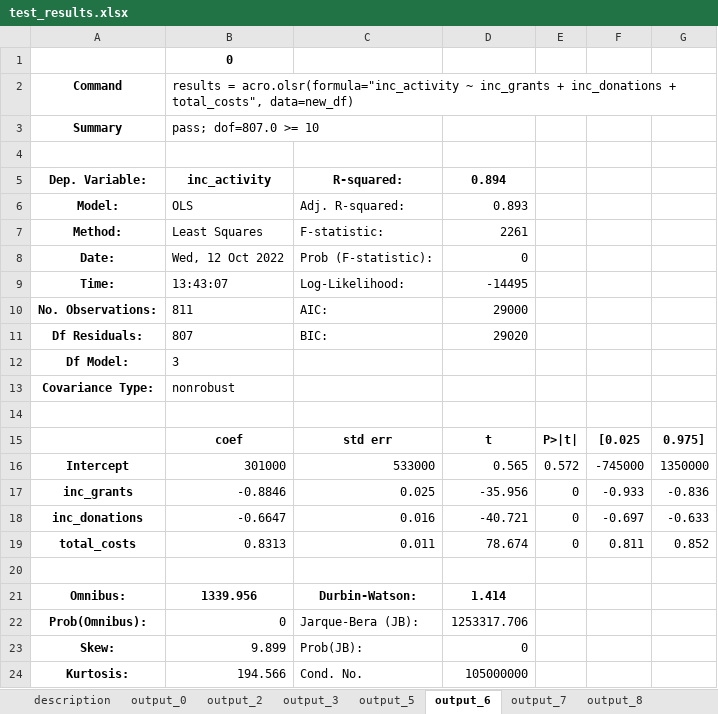
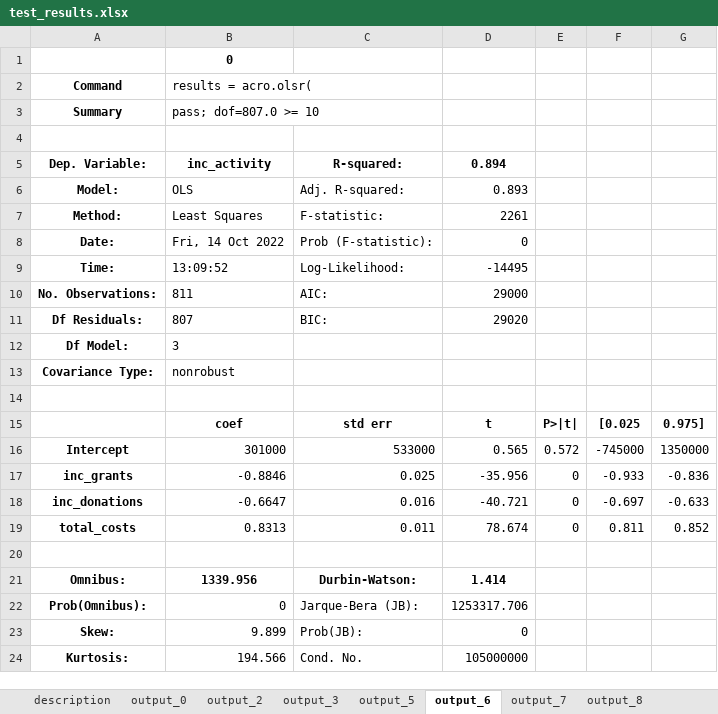
Before and after one commit to AI-SDC/ACRO, an Excel workbook: notebooks/test_results.xlsx, sheet output_6, drawn as a sheet; values as stored, in another font and other column widths than the file's, no borders; the diff names each change by its address in the sheet, - before the commit and + after, or states it on an @@ line.

```diff
--- a/notebooks/test_results.xlsx (sheet output_6)
+++ b/notebooks/test_results.xlsx (sheet output_6)
-B2 (inc_activity): results = acro.olsr(formula="inc_activity ~ inc_grants + inc_donations + total_costs", data=new_df)
+B2 (inc_activity): results = acro.olsr(
-B8 (inc_activity): Wed, 12 Oct 2022
+B8 (inc_activity): Fri, 14 Oct 2022
-B9 (inc_activity): 13:43:07
+B9 (inc_activity): 13:09:52
```
Also changed, not shown: sheet output_7, sheet output_8, sheet output_5, sheet description, 5 other files.
